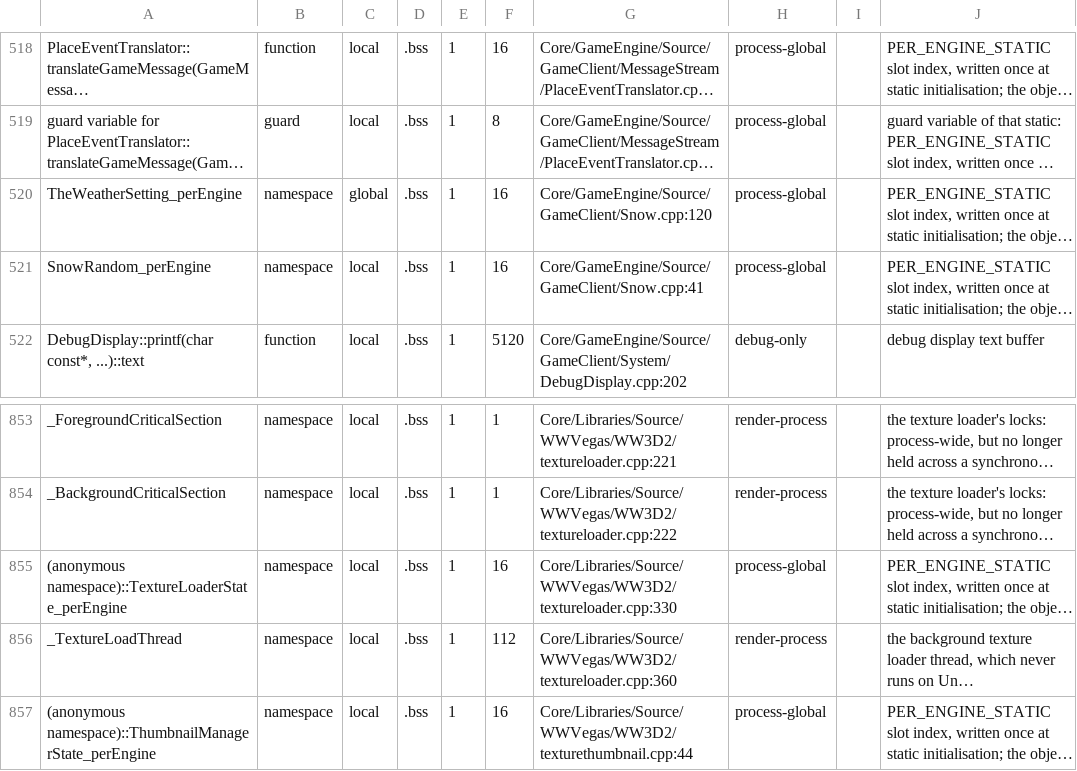
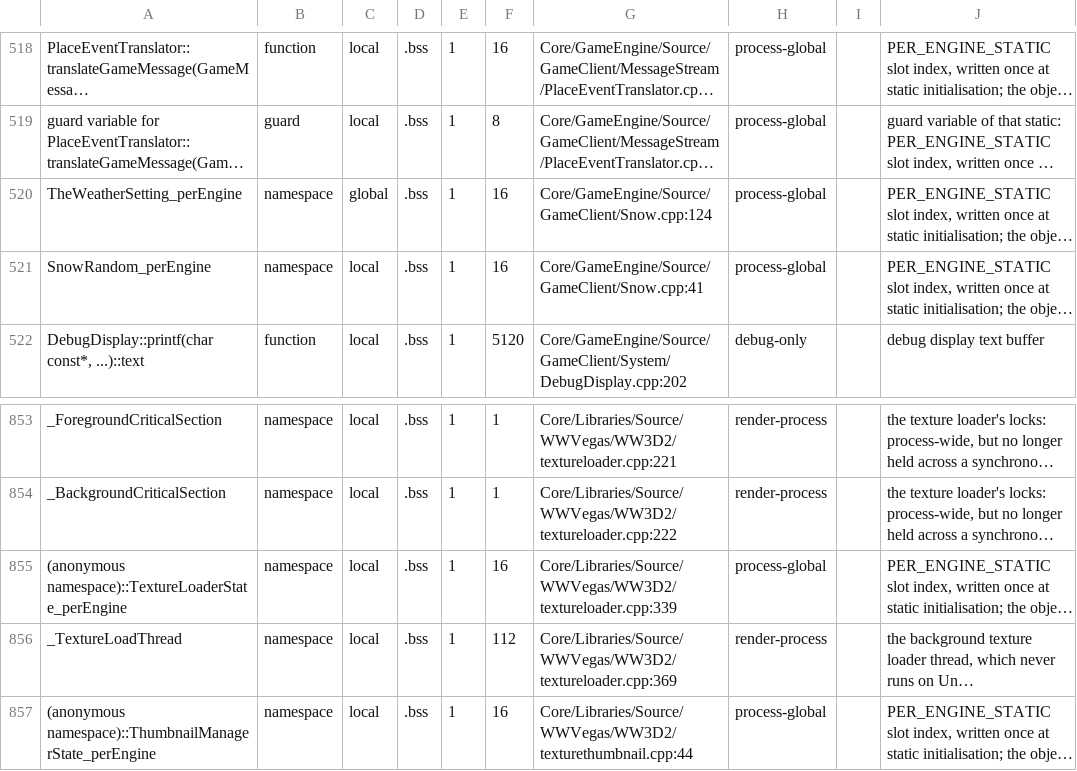
Before and after one commit to cemlyn007/GeneralsX, a TSV file: docs/WORKDIR/planning/PLAN-023_STATE_CLASSIFICATION.tsv, drawn as a sheet; only a part is shown, gaps mark what is left out; long unchanged cells end in …; the diff names each change by its address in the sheet, - before the commit and + after, or states it on an @@ line.

```diff
--- a/docs/WORKDIR/planning/PLAN-023_STATE_CLASSIFICATION.tsv
+++ b/docs/WORKDIR/planning/PLAN-023_STATE_CLASSIFICATION.tsv
-G520: Core/GameEngine/Source/GameClient/Snow.cpp:120
+G520: Core/GameEngine/Source/GameClient/Snow.cpp:124
-G855: Core/Libraries/Source/WWVegas/WW3D2/textureloader.cpp:330
+G855: Core/Libraries/Source/WWVegas/WW3D2/textureloader.cpp:339
-G856: Core/Libraries/Source/WWVegas/WW3D2/textureloader.cpp:360
+G856: Core/Libraries/Source/WWVegas/WW3D2/textureloader.cpp:369
```
Also changed, not shown: 3 other files.
